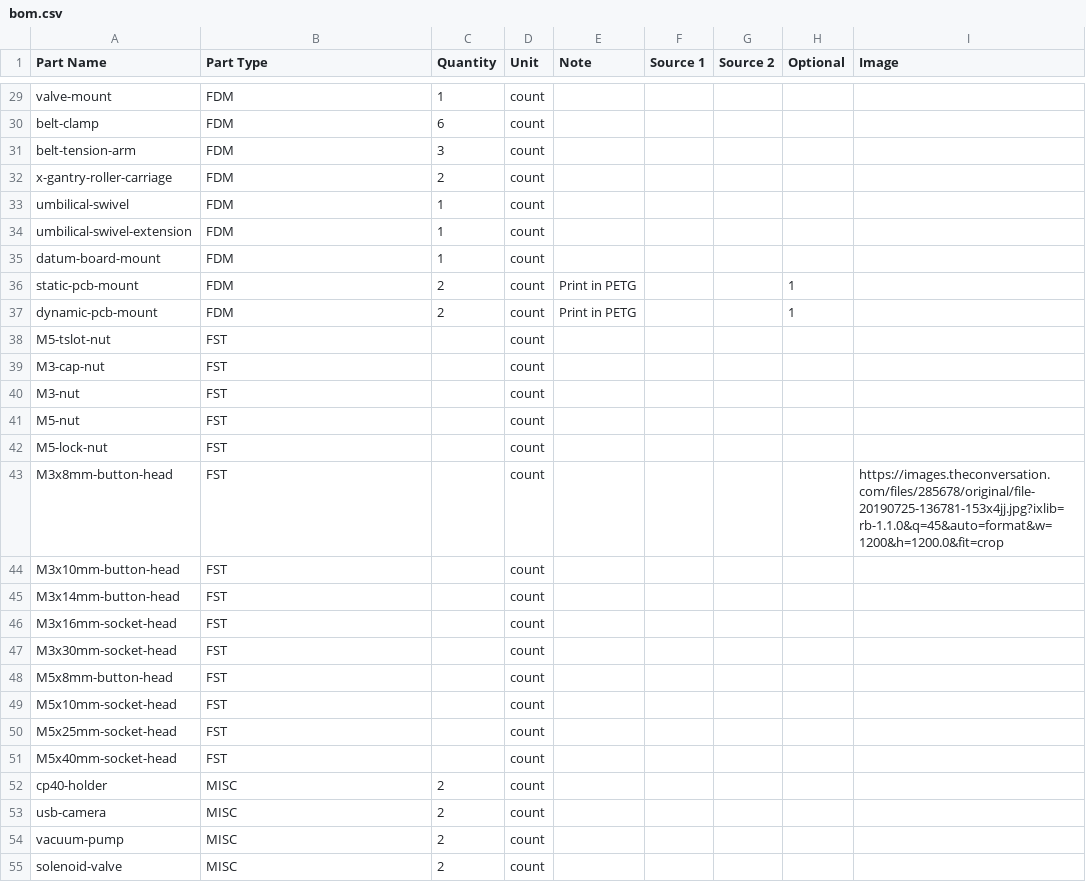
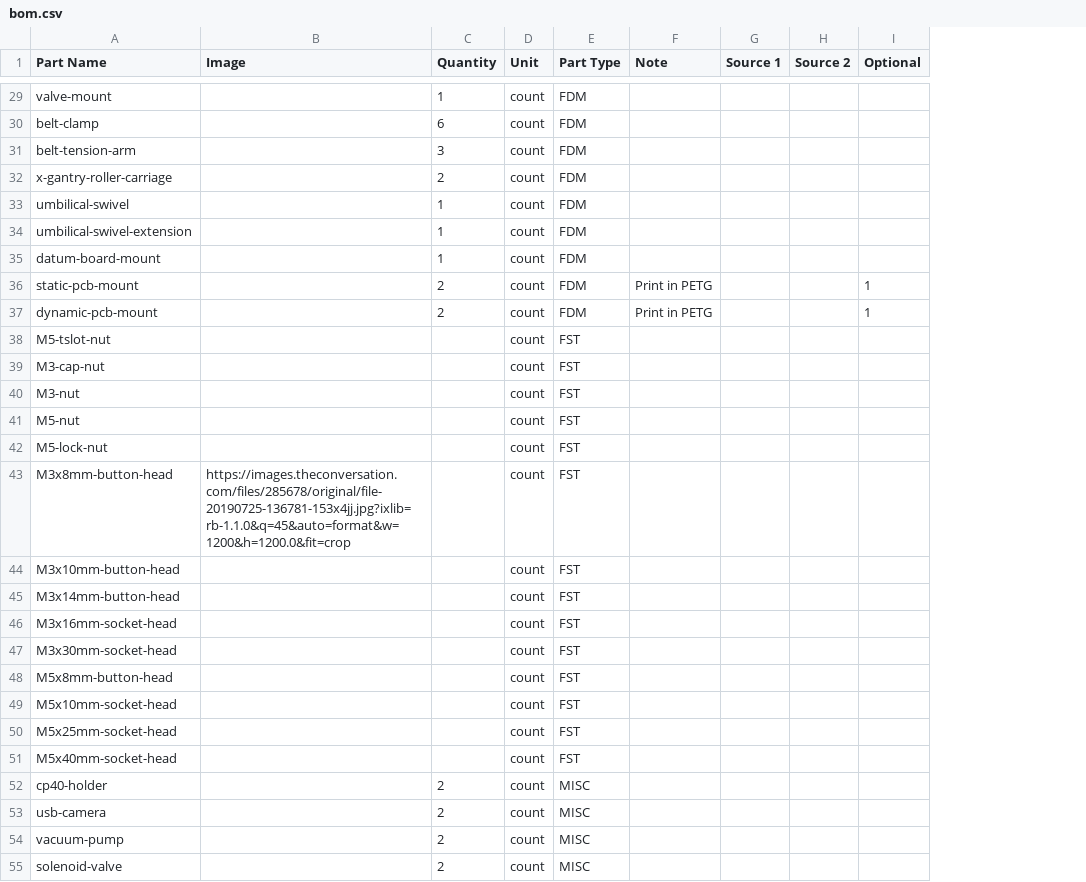
Before and after one commit to opulo-inc/lumenpnp, a CSV file: bom.csv, drawn as a sheet; only a part is shown, gaps mark what is left out; removed rows and columns are numbered as before the commit, all else as after; the diff covers the shown part only; the diff names each change by its address in the sheet, - before the commit and + after, or states it on an @@ line.

Commit message:
fixes macos openscad path, orders images to come right after partname

```diff
--- a/bom.csv
+++ b/bom.csv
+column E (Part Type), rows 29-55: FDM | FDM | FDM | FDM | FDM | FDM | FDM | FDM | FDM | FST | FST | FST | FST | FST | FST | FST | FST | FST | FST | FST | FST | FST | FST | MISC | MISC | MISC | MISC
-column I (Image), row 43: https://images.theconversation.com/files/285678/original/file-20190725-136781-153x4jj.jpg?ixlib=rb-1.1.0&q=45&auto=format&w=1200&h=1200.0&fit=crop
-B1: Part Type
+B1: Image
-B29:B37 (Image): FDM
+B29:B37 (Image): (empty)
-B38:B42 (Image): FST
+B38:B42 (Image): (empty)
-B43 (Image): FST
+B43 (Image): https://images.theconversation.com/files/285678/original/file-20190725-136781-153x4jj.jpg?ixlib=rb-1.1.0&q=45&auto=format&w=1200&h=1200.0&fit=crop
-B44:B51 (Image): FST
+B44:B51 (Image): (empty)
-B52:B55 (Image): MISC
+B52:B55 (Image): (empty)
```
Also changed, not shown: 56 edited cells elsewhere in this file, 3 other files.
